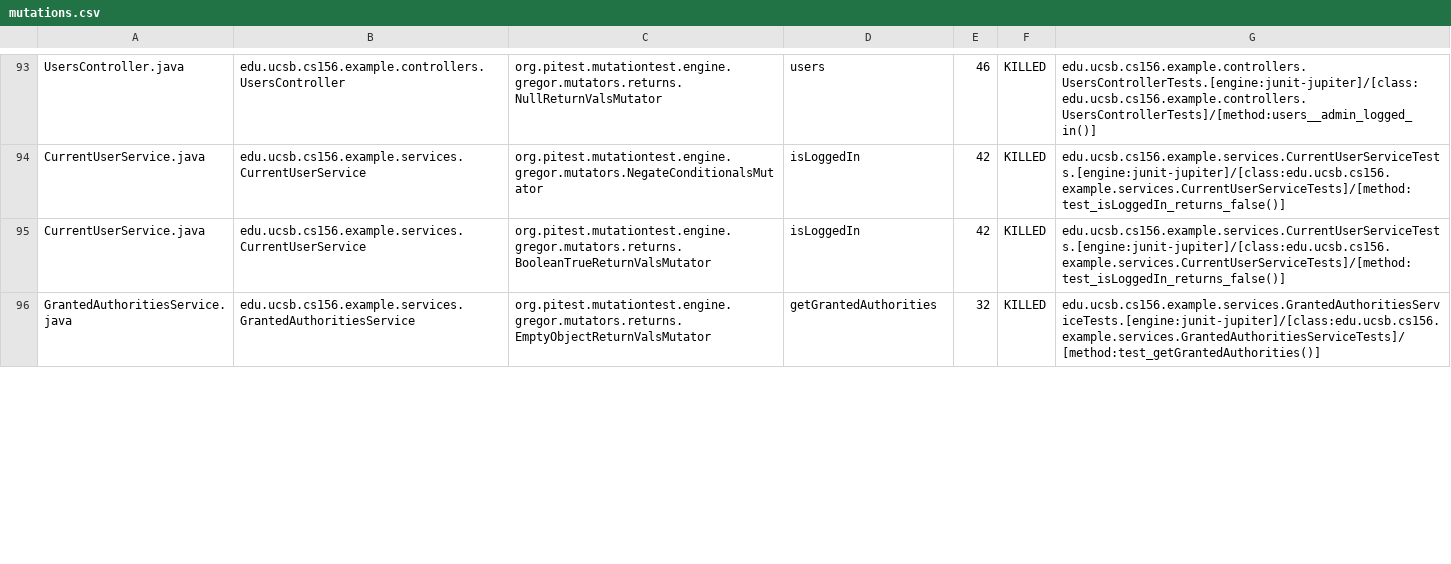
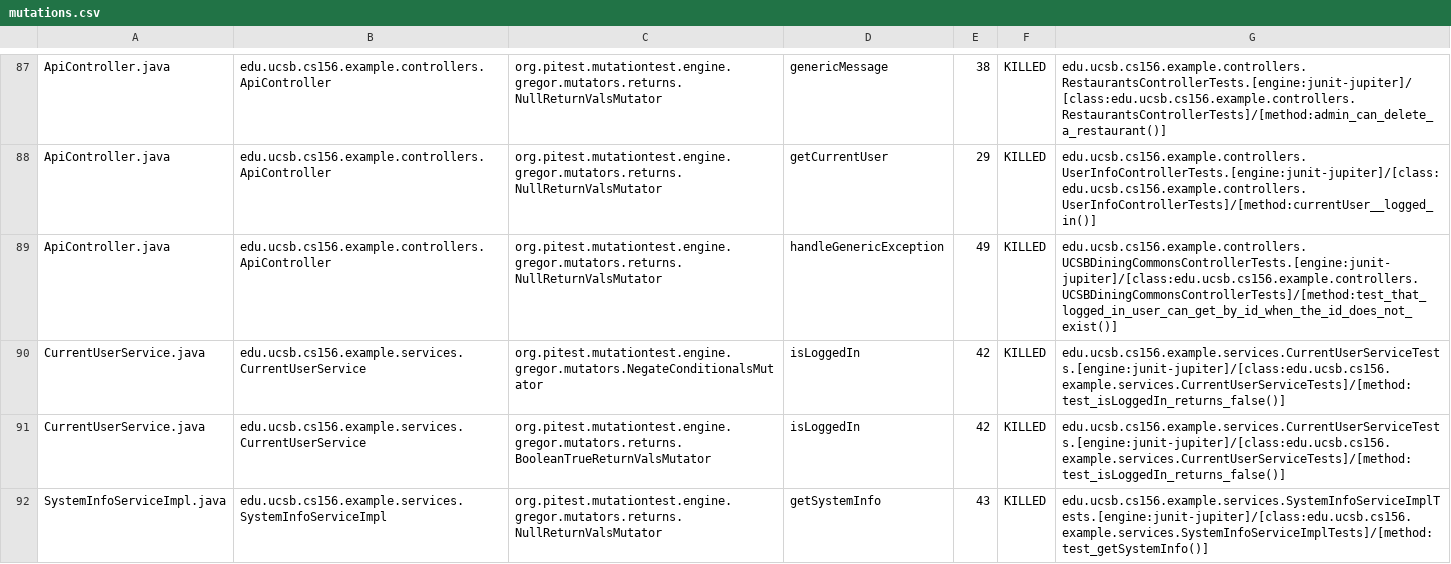
Before and after one commit to ucsb-cs156-s24/team03-s24-5pm-6, a CSV file: prs/67/pitest/mutations.csv, drawn as a sheet; only a part is shown, gaps mark what is left out; the shorter side is filled out with more unchanged rows; addresses are those after the commit; the diff covers the shown part only; the diff names each change by its address in the sheet, - before the commit and + after, or states it on an @@ line.

Commit message:
Deploying to gh-pages from @ ucsb-cs156-s24/team03-s24-5pm-6@59213e563d0b00973f3fa70b61da71a91f535517 🚀

```diff
--- a/prs/67/pitest/mutations.csv
+++ b/prs/67/pitest/mutations.csv
-A87: UsersController.java
+A87: ApiController.java
-B87: edu.ucsb.cs156.example.controllers.UsersController
+B87: edu.ucsb.cs156.example.controllers.ApiController
-D87: users
+D87: genericMessage
-E87: 46
+E87: 38
-G87: edu.ucsb.cs156.example.controllers.UsersControllerTests.[engine:junit-jupiter]/[class:edu.ucsb.cs156.example.controllers.UsersControllerTests]/[method:users__admin_logged_in()]
+G87: edu.ucsb.cs156.example.controllers.RestaurantsControllerTests.[engine:junit-jupiter]/[class:edu.ucsb.cs156.example.controllers.RestaurantsControllerTests]/[method:admin_can_delete_a_restaurant()]
@@ row 2 moved to row 88: ApiController.java @@
+row 89: ApiController.java | edu.ucsb.cs156.example.controllers.ApiController | org.pitest.mutationtest.engine.gregor.mutators.returns.NullReturnValsMutator | handleGenericException | 49 | KILLED | edu.ucsb.cs156.example.controllers.UCSBDiningCommonsControllerTests.[engine:junit-jupiter]/[class:edu.ucsb.cs156.example.controllers.UCSBDiningCommonsControllerTests]/[method:test_that_logged_in_user_can_get_by_id_when_the_id_does_not_exist()]
@@ row 97 moved to row 92: SystemInfoServiceImpl.java @@
```
Also changed, not shown: 1 added row, 2 removed rows and 50 moved rows elsewhere in this file, 14 other files.
